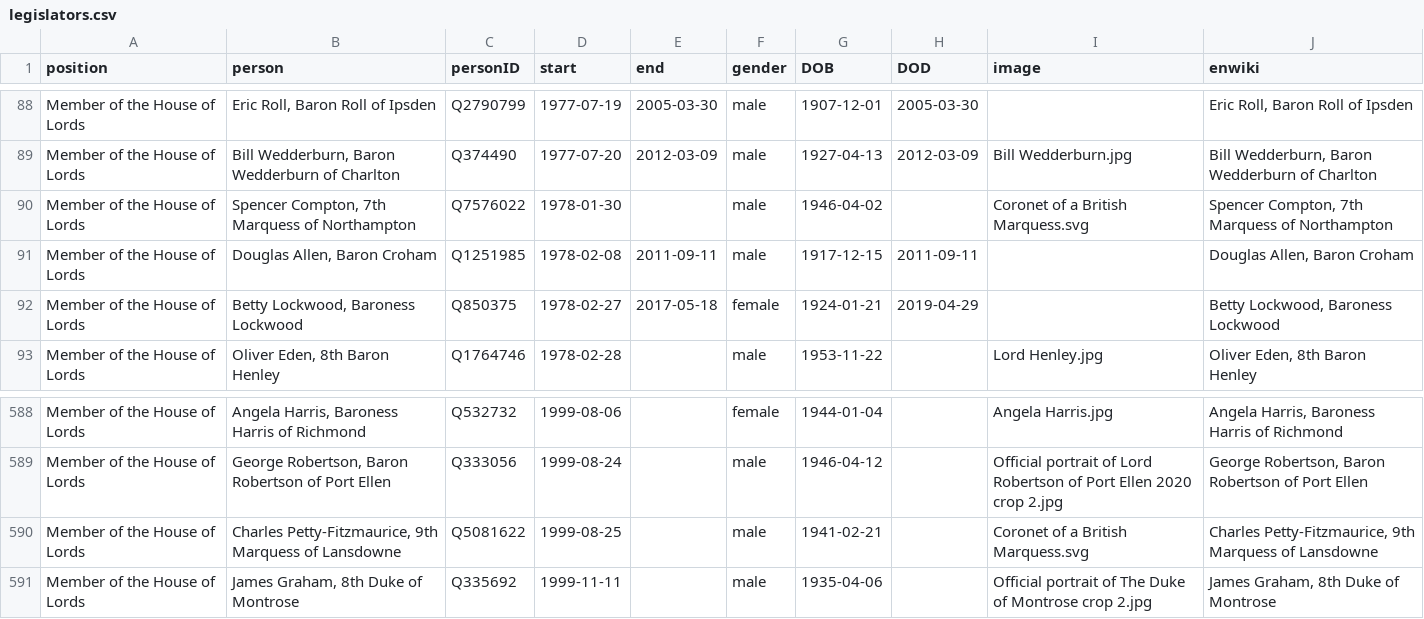
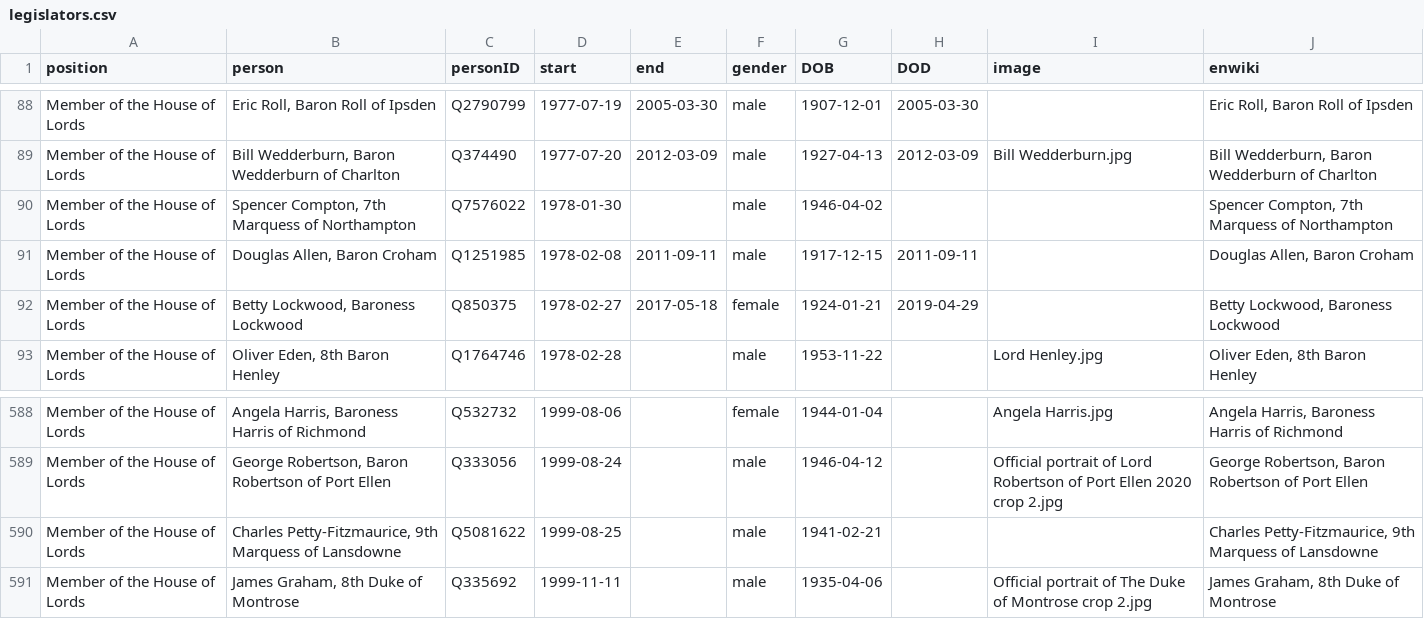
Before and after one commit to every-politician-scrapers/united-kingdom-cabinet, a CSV file: html/legislators.csv, drawn as a sheet; only a part is shown, gaps mark what is left out.

Commit message:
PCB update

```diff
--- a/html/legislators.csv
+++ b/html/legislators.csv
@@ -89,3 +89,3 @@ Member of the House of Lords,"Eric Roll, Baron Roll of Ipsden",Q2790799,1977-07-
 Member of the House of Lords,"Bill Wedderburn, Baron Wedderburn of Charlton",Q374490,1977-07-20,2012-03-09,male,1927-04-13,2012-03-09,Bill Wedderburn.jpg,"Bill Wedderburn, Baron Wedderburn of Charlton"
-Member of the House of Lords,"Spencer Compton, 7th Marquess of Northampton",Q7576022,1978-01-30,,male,1946-04-02,,Coronet of a British Marquess.svg,"Spencer Compton, 7th Marquess of Northampton"
+Member of the House of Lords,"Spencer Compton, 7th Marquess of Northampton",Q7576022,1978-01-30,,male,1946-04-02,,,"Spencer Compton, 7th Marquess of Northampton"
 Member of the House of Lords,"Douglas Allen, Baron Croham",Q1251985,1978-02-08,2011-09-11,male,1917-12-15,2011-09-11,,"Douglas Allen, Baron Croham"
@@ -589,3 +589,3 @@ Member of the House of Lords,"Angela Harris, Baroness Harris of Richmond",Q53273
 Member of the House of Lords,"George Robertson, Baron Robertson of Port Ellen",Q333056,1999-08-24,,male,1946-04-12,,Official portrait of Lord Robertson of Port Ellen 2020 crop 2.jpg,"George Robertson, Baron Robertson of Port Ellen"
-Member of the House of Lords,"Charles Petty-Fitzmaurice, 9th Marquess of Lansdowne",Q5081622,1999-08-25,,male,1941-02-21,,Coronet of a British Marquess.svg,"Charles Petty-Fitzmaurice, 9th Marquess of Lansdowne"
+Member of the House of Lords,"Charles Petty-Fitzmaurice, 9th Marquess of Lansdowne",Q5081622,1999-08-25,,male,1941-02-21,,,"Charles Petty-Fitzmaurice, 9th Marquess of Lansdowne"
 Member of the House of Lords,"James Graham, 8th Duke of Montrose",Q335692,1999-11-11,,male,1935-04-06,,Official portrait of The Duke of Montrose crop 2.jpg,"James Graham, 8th Duke of Montrose"
```
